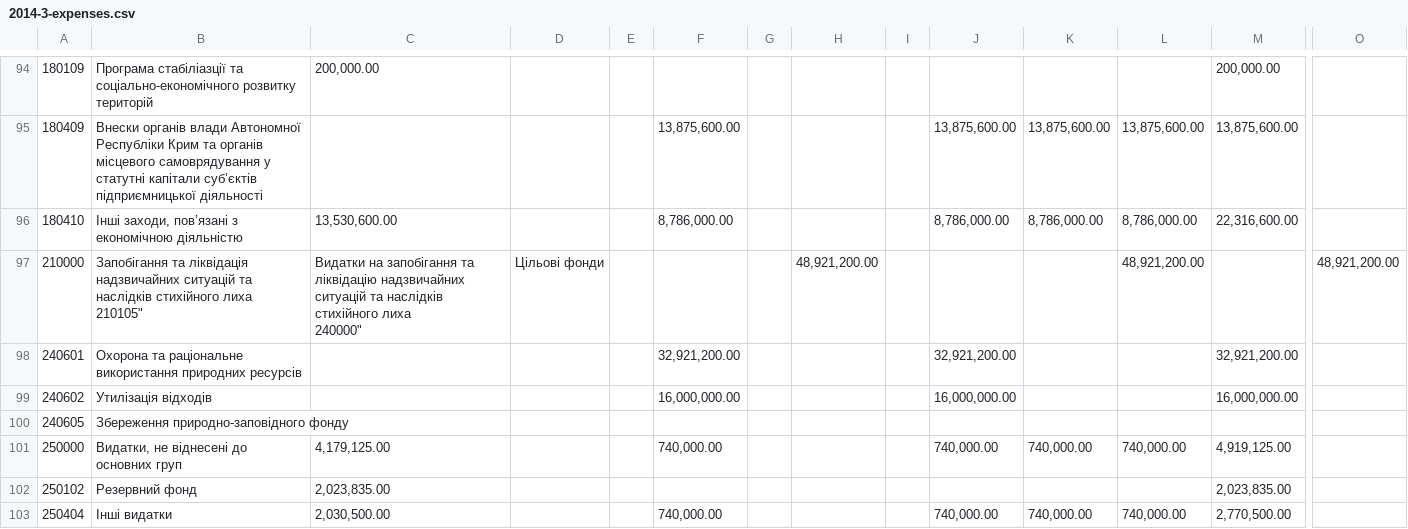
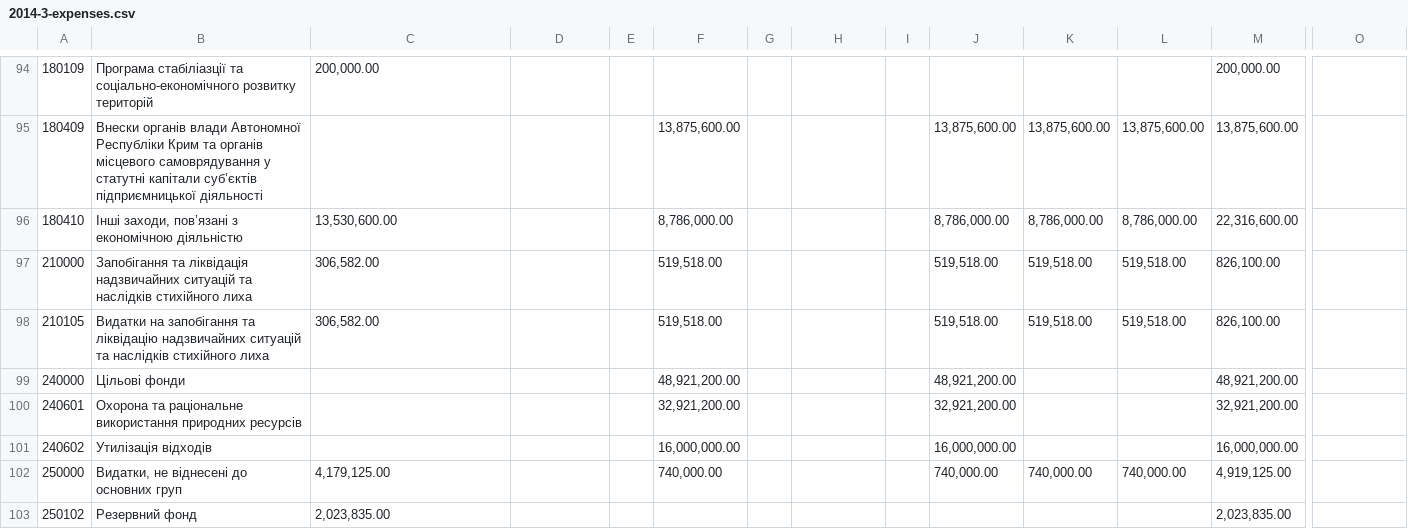
Before and after one commit to open-budget/api, a CSV file: data/documents/2014-3-expenses.csv, drawn as a sheet; only a part is shown, gaps mark what is left out; the shorter side is filled out with more unchanged rows; removed rows and columns are numbered as before the commit, all else as after; rows hold the shown columns only; ↵ is a line break in a cell; the diff names each change by its address in the sheet, - before the commit and + after, or states it on an @@ line.

Commit message:
виправлені дані по Дніпропетроській області

```diff
--- a/data/documents/2014-3-expenses.csv
+++ b/data/documents/2014-3-expenses.csv
-B97: …стихійного лиха ↵ 210105"
+B97: …стихійного лиха
-C97: Видатки на запобігання та ліквідацію надзвичайних ситуацій та наслідків стихійного лиха ↵ 240000"
+C97: 306,582.00
-D97: Цільові фонди
+D97: (empty)
-F97: (empty)
+F97: 519,518.00
-H97: 48,921,200.00
+H97: (empty)
-J97: (empty)
+J97: 519,518.00
-K97: (empty)
+K97: 519,518.00
-L97: 48,921,200.00
+L97: 519,518.00
-M97: (empty)
+M97: 826,100.00
-O97: 48,921,200.00
+O97: (empty)
+row 98: 210105 | Видатки на запобігання та ліквідацію надзвичайних ситуацій та наслідків стихійного лиха | 306,582.00 |  |  | 519,518.00 |  |  |  | 519,518.00 | 519,518.00 | 519,518.00 | 826,100.00
+row 99: 240000 | Цільові фонди |  |  |  | 48,921,200.00 |  |  |  | 48,921,200.00 |  |  | 48,921,200.00
-row 100: 240605 | Збереження природно-заповідного фонду
```
